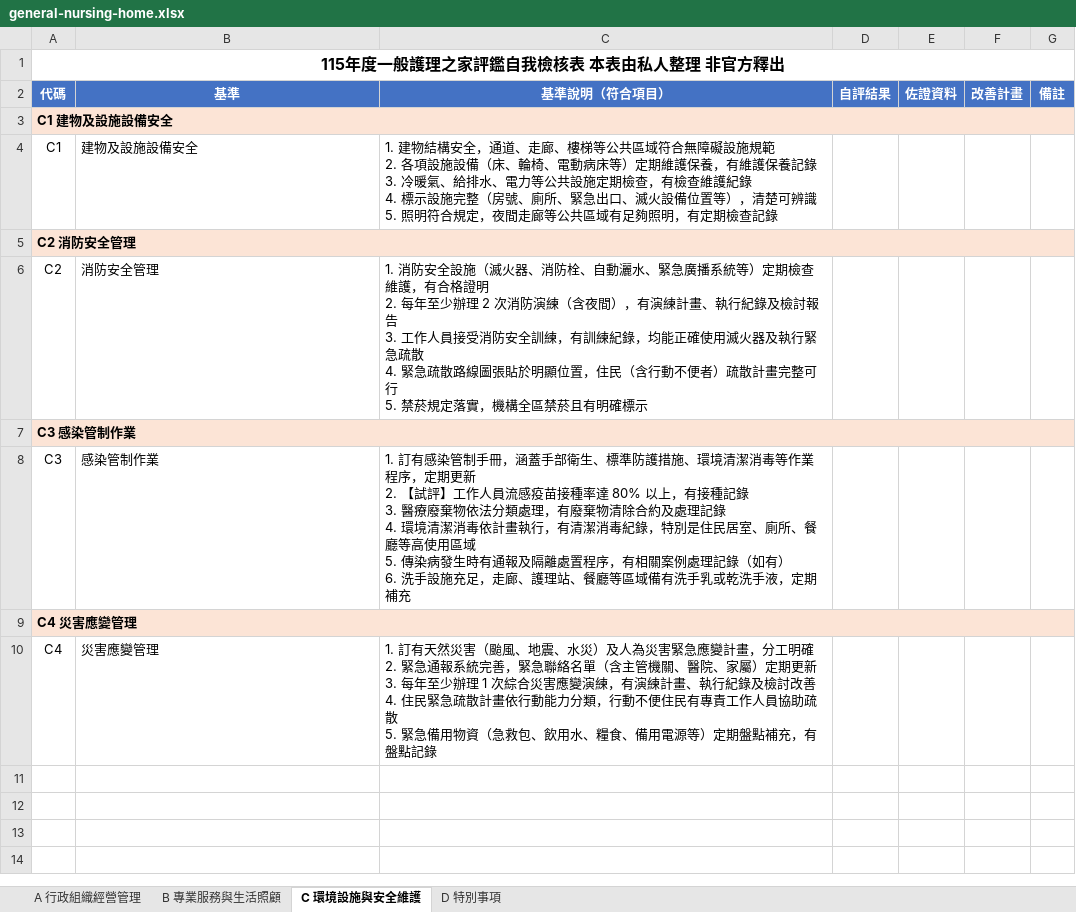
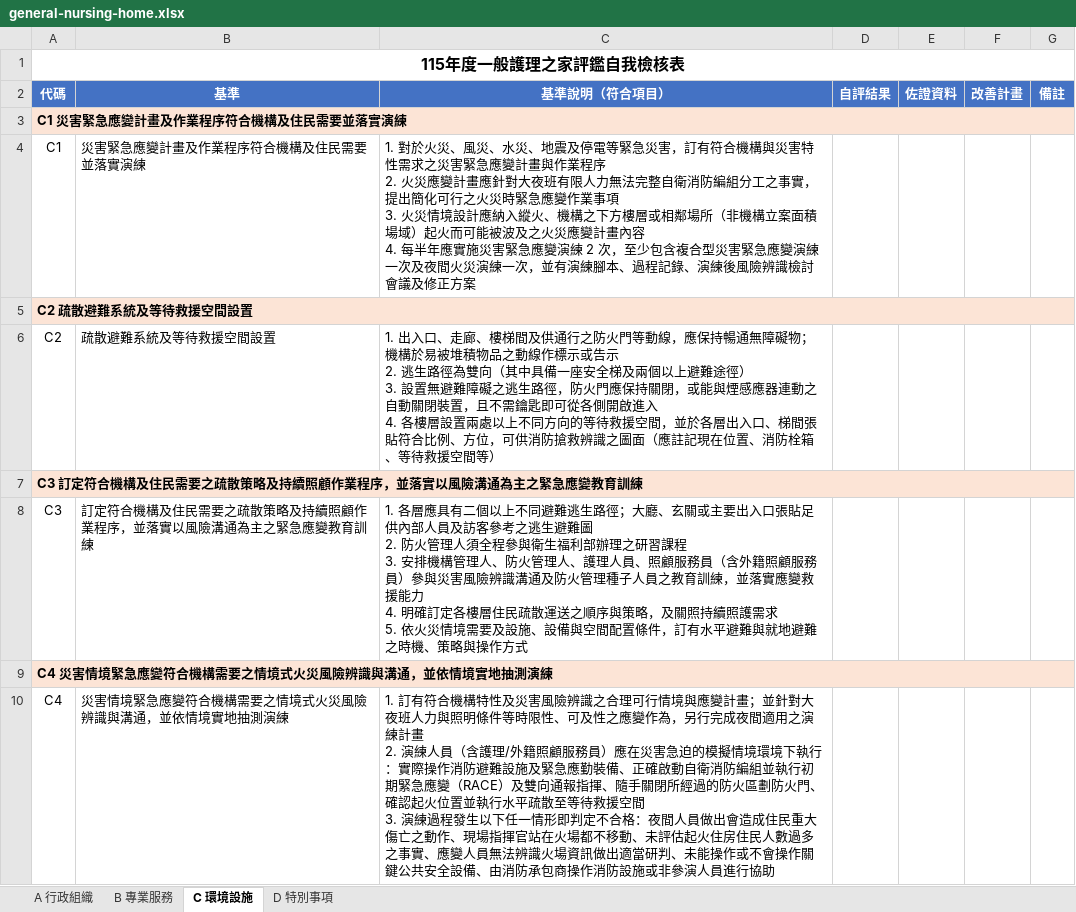
Before and after one commit to terrychou123/report-dog, an Excel workbook: public/downloads/general-nursing-home.xlsx, sheet C 環境設施, drawn as a sheet; values as stored, in another font and other column widths than the file's, no borders; ↵ is a line break in a cell; the diff names each change by its address in the sheet, - before the commit and + after, or states it on an @@ line.

```diff
--- a/public/downloads/general-nursing-home.xlsx (sheet C 環境設施)
+++ b/public/downloads/general-nursing-home.xlsx (sheet C 環境設施)
-sheet tab: A 行政組織經營管理
+sheet tab: A 行政組織
-sheet tab: B 專業服務與生活照顧
+sheet tab: B 專業服務
-sheet tab: C 環境設施與安全維護
+sheet tab: C 環境設施
-A1 (代碼): 115年度一般護理之家評鑑自我檢核表 本表由私人整理 非官方釋出
+A1 (代碼): 115年度一般護理之家評鑑自我檢核表
-A3 (代碼): C1 建物及設施設備安全
+A3 (代碼): C1 災害緊急應變計畫及作業程序符合機構及住民需要並落實演練
-B4 (基準): 建物及設施設備安全
+B4 (基準): 災害緊急應變計畫及作業程序符合機構及住民需要並落實演練
-C4 (基準說明（符合項目）): 1. 建物結構安全，通道、走廊、樓梯等公共區域符合無障礙設施規範 ↵ 2. 各項設施設備（床、輪椅、電動病床等）定期維護保養，有維護保養記錄 ↵ 3. 冷暖氣、給排水、電力等公共設施定期檢查，有檢查維護紀錄 ↵ 4. 標示設施完整（房號、廁所、緊急出口、滅火設備位置等），清楚可辨識 ↵ 5. 照明符合規定，夜間走廊等公共區域有足夠照明，有定期檢查記錄
+C4 (基準說明（符合項目）): 1. 對於火災、風災、水災、地震及停電等緊急災害，訂有符合機構與災害特性需求之災害緊急應變計畫與作業程序 ↵ 2. 火災應變計畫應針對大夜班有限人力無法完整自衛消防編組分工之事實，提出簡化可行之火災時緊急應變作業事項 ↵ 3. 火災情境設計應納入縱火、機構之下方樓層或相鄰場所（非機構立案面積場域）起火而可能被波及之火災應變計畫內容 ↵ 4. 每半年應實施災害緊急應變演練 2 次，至少包含複合型災害緊急應變演練一次及夜間火災演練一次，並有演練腳本、過程記錄、演練後風險辨識檢討會議及修正方案
-A5 (代碼): C2 消防安全管理
+A5 (代碼): C2 疏散避難系統及等待救援空間設置
-B6 (基準): 消防安全管理
+B6 (基準): 疏散避難系統及等待救援空間設置
-C6 (基準說明（符合項目）): 1. 消防安全設施（滅火器、消防栓、自動灑水、緊急廣播系統等）定期檢查維護，有合格證明 ↵ 2. 每年至少辦理 2 次消防演練（含夜間），有演練計畫、執行紀錄及檢討報告 ↵ 3. 工作人員接受消防安全訓練，有訓練紀錄，均能正確使用滅火器及執行緊急疏散 ↵ 4. 緊急疏散路線圖張貼於明顯位置，住民（含行動不便者）疏散計畫完整可行 ↵ 5. 禁菸規定落實，機構全區禁菸且有明確標示
+C6 (基準說明（符合項目）): 1. 出入口、走廊、樓梯間及供通行之防火門等動線，應保持暢通無障礙物；機構於易被堆積物品之動線作標示或告示 ↵ 2. 逃生路徑為雙向（其中具備一座安全梯及兩個以上避難途徑） ↵ 3. 設置無避難障礙之逃生路徑，防火門應保持關閉，或能與煙感應器連動之自動關閉裝置，且不需鑰匙即可從各側開啟進入 ↵ 4. 各樓層設置兩處以上不同方向的等待救援空間，並於各層出入口、梯間張貼符合比例、方位，可供消防搶救辨識之圖面（應註記現在位置、消防栓箱、等待救援空間等）
-A7 (代碼): C3 感染管制作業
+A7 (代碼): C3 訂定符合機構及住民需要之疏散策略及持續照顧作業程序，並落實以風險溝通為主之緊急應變教育訓練
-B8 (基準): 感染管制作業
+B8 (基準): 訂定符合機構及住民需要之疏散策略及持續照顧作業程序，並落實以風險溝通為主之緊急應變教育訓練
-C8 (基準說明（符合項目）): 1. 訂有感染管制手冊，涵蓋手部衛生、標準防護措施、環境清潔消毒等作業程序，定期更新 ↵ 2. 【試評】工作人員流感疫苗接種率達 80% 以上，有接種記錄 ↵ 3. 醫療廢棄物依法分類處理，有廢棄物清除合約及處理記錄 ↵ 4. 環境清潔消毒依計畫執行，有清潔消毒紀錄，特別是住民居室、廁所、餐廳等高使用區域 ↵ 5. 傳染病發生時有通報及隔離處置程序，有相關案例處理記錄（如有） ↵ 6. 洗手設施充足，走廊、護理站、餐廳等區域備有洗手乳或乾洗手液，定期補充
+C8 (基準說明（符合項目）): 1. 各層應具有二個以上不同避難逃生路徑；大廳、玄關或主要出入口張貼足供內部人員及訪客參考之逃生避難圖 ↵ 2. 防火管理人須全程參與衛生福利部辦理之研習課程 ↵ 3. 安排機構管理人、防火管理人、護理人員、照顧服務員（含外籍照顧服務員）參與災害風險辨識溝通及防火管理種子人員之教育訓練，並落實應變救援能力 ↵ 4. 明確訂定各樓層住民疏散運送之順序與策略，及關照持續照護需求 ↵ 5. 依火災情境需要及設施、設備與空間配置條件，訂有水平避難與就地避難之時機、策略與操作方式
-A9 (代碼): C4 災害應變管理
+A9 (代碼): C4 災害情境緊急應變符合機構需要之情境式火災風險辨識與溝通，並依情境實地抽測演練
-B10 (基準): 災害應變管理
+B10 (基準): 災害情境緊急應變符合機構需要之情境式火災風險辨識與溝通，並依情境實地抽測演練
-C10 (基準說明（符合項目）): 1. 訂有天然災害（颱風、地震、水災）及人為災害緊急應變計畫，分工明確 ↵ 2. 緊急通報系統完善，緊急聯絡名單（含主管機關、醫院、家屬）定期更新 ↵ 3. 每年至少辦理 1 次綜合災害應變演練，有演練計畫、執行紀錄及檢討改善 ↵ 4. 住民緊急疏散計畫依行動能力分類，行動不便住民有專責工作人員協助疏散 ↵ 5. 緊急備用物資（急救包、飲用水、糧食、備用電源等）定期盤點補充，有盤點記錄
+C10 (基準說明（符合項目）): 1. 訂有符合機構特性及災害風險辨識之合理可行情境與應變計畫；並針對大夜班人力與照明條件等時限性、可及性之應變作為，另行完成夜間適用之演練計畫 ↵ 2. 演練人員（含護理/外籍照顧服務員）應在災害急迫的模擬情境環境下執行：實際操作消防避難設施及緊急應勤裝備、正確啟動自衛消防編組並執行初期緊急應變（RACE）及雙向通報指揮、隨手關閉所經過的防火區劃防火門、確認起火位置並執行水平疏散至等待救援空間 ↵ 3. 演練過程發生以下任一情形即判定不合格：夜間人員做出會造成住民重大傷亡之動作、現場指揮官站在火場都不移動、未評估起火住房住民人數過多之事實、應變人員無法辨識火場資訊做出適當研判、未能操作或不會操作關鍵公共安全設備、由消防承包商操作消防設施或非參演人員進行協助
```
Also changed, not shown: sheet A 行政組織, sheet D 特別事項, sheet B 專業服務, 39 other files.
